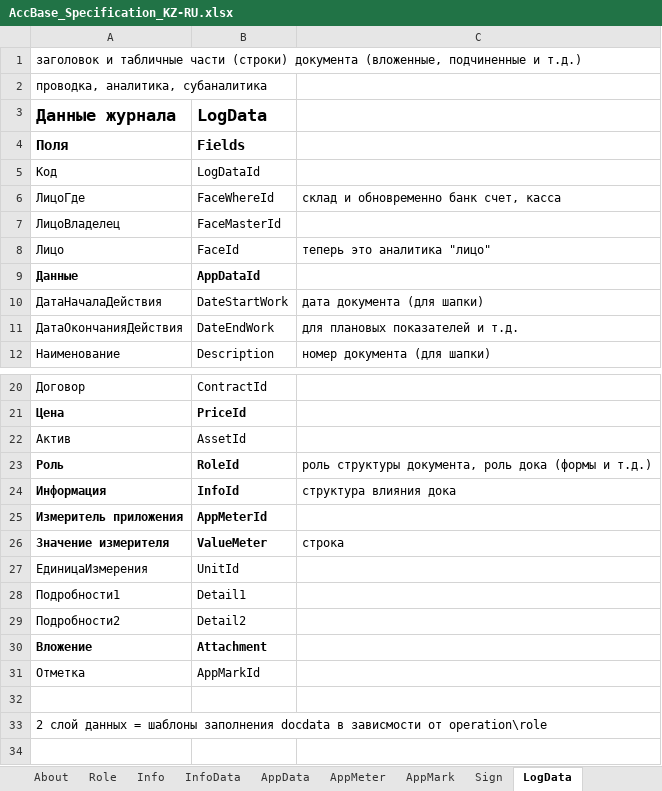
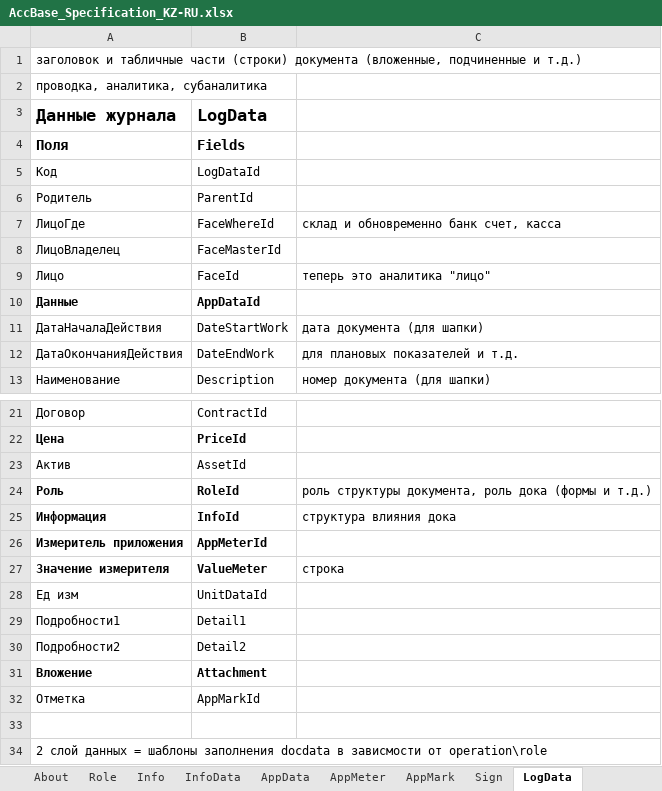
Before and after one commit to KursakovSA/AccBase, an Excel workbook: AccBase_Specification_KZ-RU.xlsx, sheet LogData, drawn as a sheet; only a part is shown, gaps mark what is left out; the shorter side is filled out with more unchanged rows; values as stored, in another font and other column widths than the file's, no borders; removed rows and columns are numbered as before the commit, all else as after; the diff names each change by its address in the sheet, - before the commit and + after, or states it on an @@ line.

```diff
--- a/AccBase_Specification_KZ-RU.xlsx (sheet LogData)
+++ b/AccBase_Specification_KZ-RU.xlsx (sheet LogData)
+row 6: Родитель | ParentId
-row 27: ЕдиницаИзмерения | UnitId
+row 28: Ед изм | UnitDataId
```
Also changed, not shown: sheet Unit, sheet InfoData, sheet AppMeter, sheet Role, sheet AppData, sheet Info, 12 more sheets.
